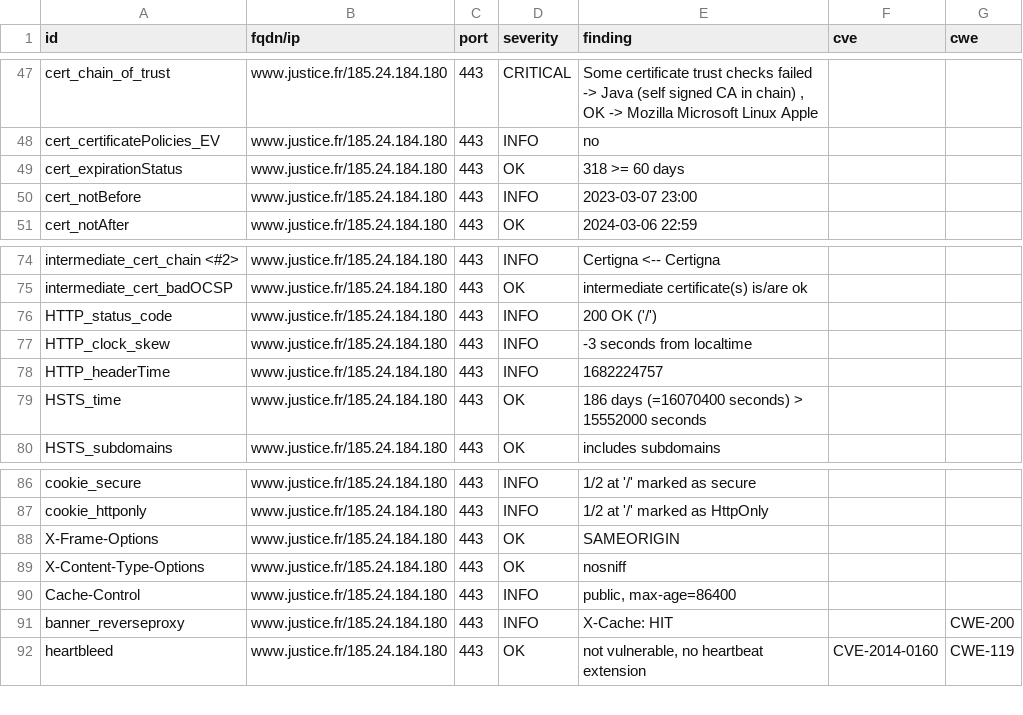
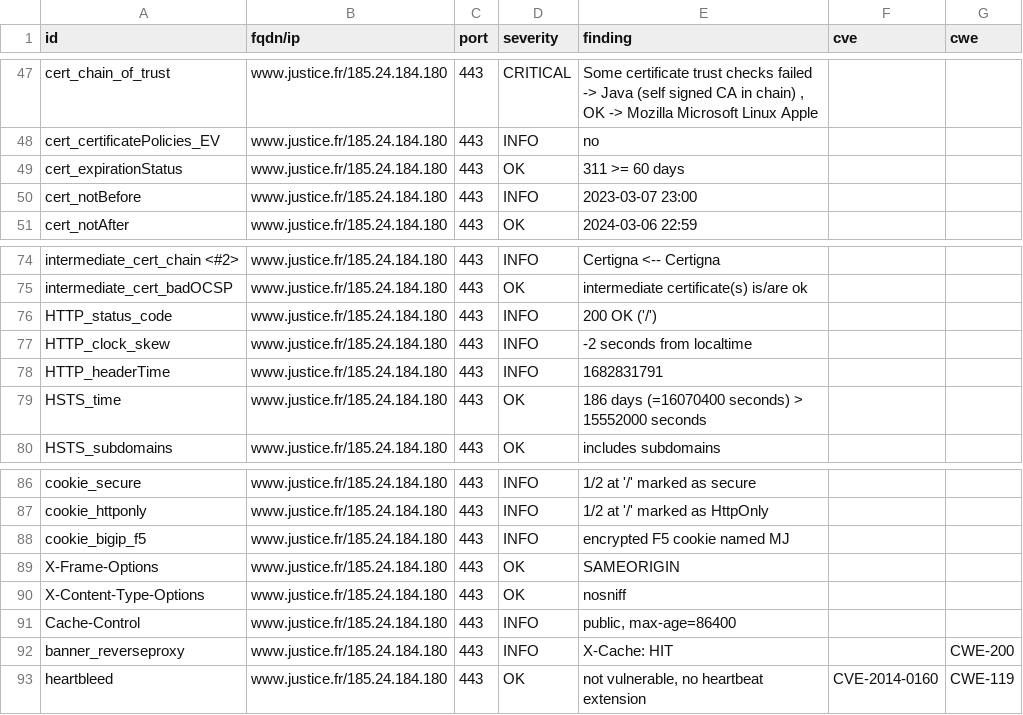
Before and after one commit to Cour-de-cassation/dashlord, a CSV file: results/aHR0cHM6Ly93d3cuanVzdGljZS5mcg==/testssl.csv, drawn as a sheet; only a part is shown, gaps mark what is left out.

Commit message:
update: https://www.justice.fr

```diff
--- a/results/aHR0cHM6Ly93d3cuanVzdGljZS5mcg==/testssl.csv
+++ b/results/aHR0cHM6Ly93d3cuanVzdGljZS5mcg==/testssl.csv
@@ -48,3 +48,3 @@
 "cert_certificatePolicies_EV","www.justice.fr/185.24.184.180","443","INFO","no","",""
-"cert_expirationStatus","www.justice.fr/185.24.184.180","443","OK","318 >= 60 days","",""
+"cert_expirationStatus","www.justice.fr/185.24.184.180","443","OK","311 >= 60 days","",""
 "cert_notBefore","www.justice.fr/185.24.184.180","443","INFO","2023-03-07 23:00","",""
@@ -76,4 +76,4 @@
 "HTTP_status_code","www.justice.fr/185.24.184.180","443","INFO","200 OK ('/')","",""
-"HTTP_clock_skew","www.justice.fr/185.24.184.180","443","INFO","-3 seconds from localtime","",""
-"HTTP_headerTime","www.justice.fr/185.24.184.180","443","INFO","1682224757","",""
+"HTTP_clock_skew","www.justice.fr/185.24.184.180","443","INFO","-2 seconds from localtime","",""
+"HTTP_headerTime","www.justice.fr/185.24.184.180","443","INFO","1682831791","",""
 "HSTS_time","www.justice.fr/185.24.184.180","443","OK","186 days (=16070400 seconds) > 15552000 seconds","",""
@@ -87,2 +87,3 @@
 "cookie_httponly","www.justice.fr/185.24.184.180","443","INFO","1/2 at '/' marked as HttpOnly","",""
+"cookie_bigip_f5","www.justice.fr/185.24.184.180","443","INFO","encrypted F5 cookie named MJ","",""
 "X-Frame-Options","www.justice.fr/185.24.184.180","443","OK","SAMEORIGIN","",""
```
Also changed, not shown: 16 other files.
